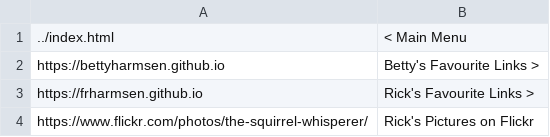
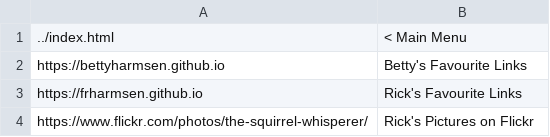
Before and after one commit to hharmsen/hharmsen.github.io, a CSV file: family/index.csv, drawn as a sheet.

```diff
--- a/family/index.csv
+++ b/family/index.csv
@@ -1,4 +1,4 @@
 ../index.html,< Main Menu
-https://bettyharmsen.github.io,Betty's Favourite Links >
-https://frharmsen.github.io,Rick's Favourite Links >
+https://bettyharmsen.github.io,Betty's Favourite Links
+https://frharmsen.github.io,Rick's Favourite Links
 https://www.flickr.com/photos/the-squirrel-whisperer/,Rick's Pictures on Flickr
```
Also changed, not shown: 1 other file.
